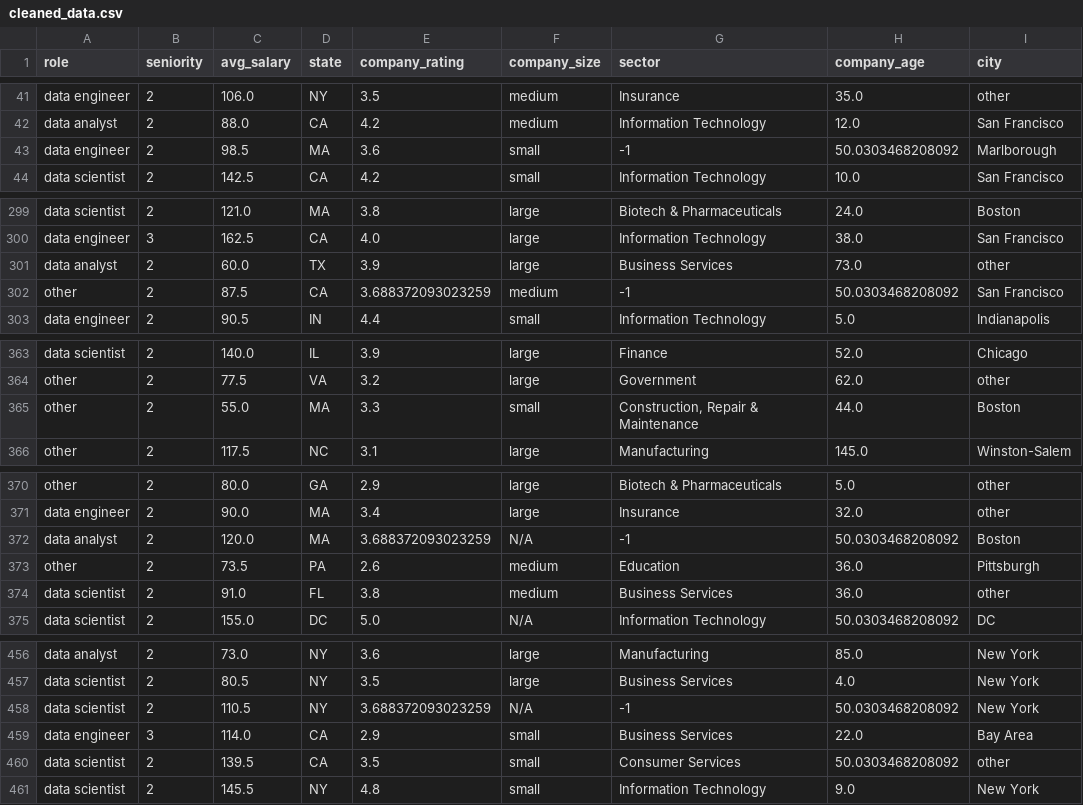
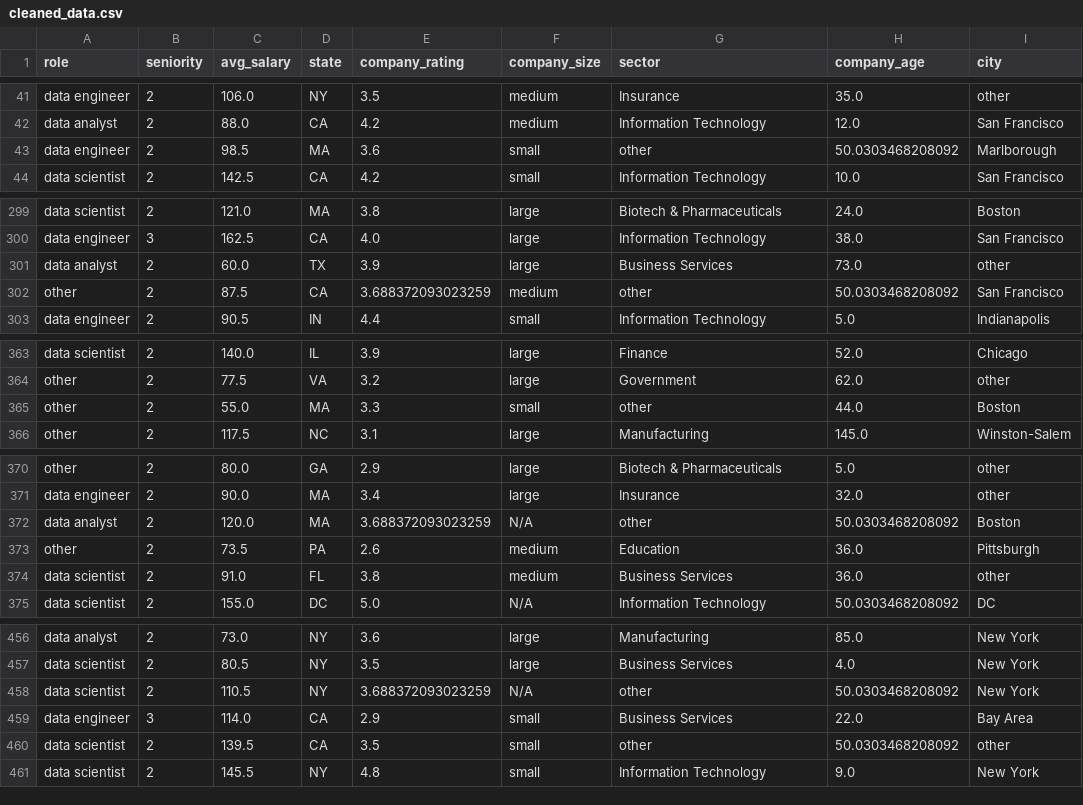
Before and after one commit to aidanberry12/Glassdoor_Salary_Analysis, a CSV file: cleaned_data.csv, drawn as a sheet; only a part is shown, gaps mark what is left out; the diff covers the shown part only.

```diff
--- a/cleaned_data.csv
+++ b/cleaned_data.csv
@@ -42,3 +42,3 @@ data engineer,2,106.0,NY,3.5,medium,Insurance,35.0,other
 data analyst,2,88.0,CA,4.2,medium,Information Technology,12.0,San Francisco
-data engineer,2,98.5,MA,3.6,small,-1,50.0303468208092,Marlborough
+data engineer,2,98.5,MA,3.6,small,other,50.0303468208092,Marlborough
 data scientist,2,142.5,CA,4.2,small,Information Technology,10.0,San Francisco
@@ -301,3 +301,3 @@ data engineer,3,162.5,CA,4.0,large,Information Technology,38.0,San Francisco
 data analyst,2,60.0,TX,3.9,large,Business Services,73.0,other
-other,2,87.5,CA,3.688372093023259,medium,-1,50.0303468208092,San Francisco
+other,2,87.5,CA,3.688372093023259,medium,other,50.0303468208092,San Francisco
 data engineer,2,90.5,IN,4.4,small,Information Technology,5.0,Indianapolis
@@ -364,3 +364,3 @@ data scientist,2,140.0,IL,3.9,large,Finance,52.0,Chicago
 other,2,77.5,VA,3.2,large,Government,62.0,other
-other,2,55.0,MA,3.3,small,"Construction, Repair & Maintenance",44.0,Boston
+other,2,55.0,MA,3.3,small,other,44.0,Boston
 other,2,117.5,NC,3.1,large,Manufacturing,145.0,Winston-Salem
@@ -371,3 +371,3 @@ other,2,80.0,GA,2.9,large,Biotech & Pharmaceuticals,5.0,other
 data engineer,2,90.0,MA,3.4,large,Insurance,32.0,other
-data analyst,2,120.0,MA,3.688372093023259,N/A,-1,50.0303468208092,Boston
+data analyst,2,120.0,MA,3.688372093023259,N/A,other,50.0303468208092,Boston
 other,2,73.5,PA,2.6,medium,Education,36.0,Pittsburgh
@@ -457,5 +457,5 @@ data analyst,2,73.0,NY,3.6,large,Manufacturing,85.0,New York
 data scientist,2,80.5,NY,3.5,large,Business Services,4.0,New York
-data scientist,2,110.5,NY,3.688372093023259,N/A,-1,50.0303468208092,New York
+data scientist,2,110.5,NY,3.688372093023259,N/A,other,50.0303468208092,New York
 data engineer,3,114.0,CA,2.9,small,Business Services,22.0,Bay Area
-data scientist,2,139.5,CA,3.5,small,Consumer Services,50.0303468208092,other
+data scientist,2,139.5,CA,3.5,small,other,50.0303468208092,other
 data scientist,2,145.5,NY,4.8,small,Information Technology,9.0,New York
```
Also changed, not shown: 11 edited cells elsewhere in this file, data_for_modeling.csv, 3 other files.
